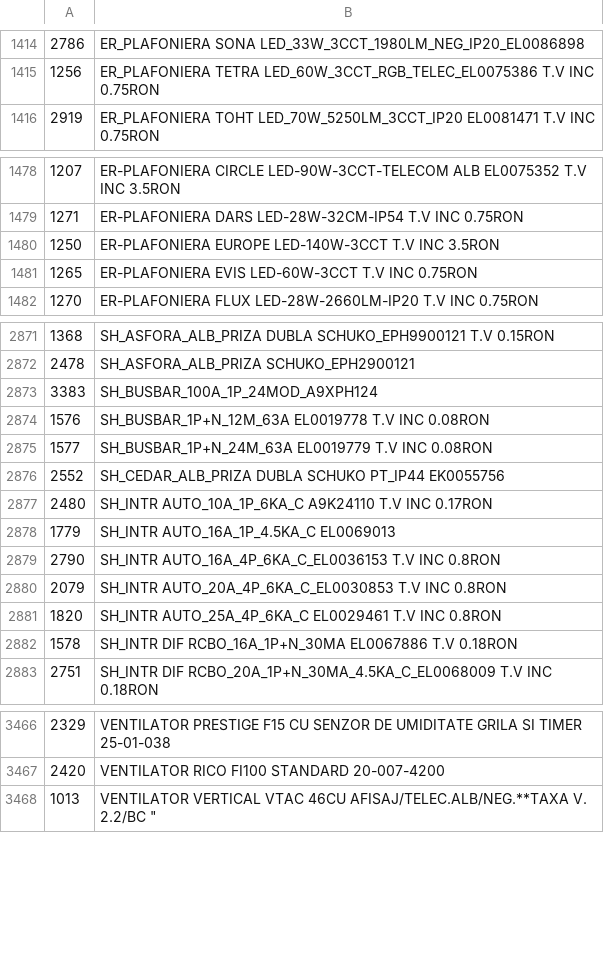
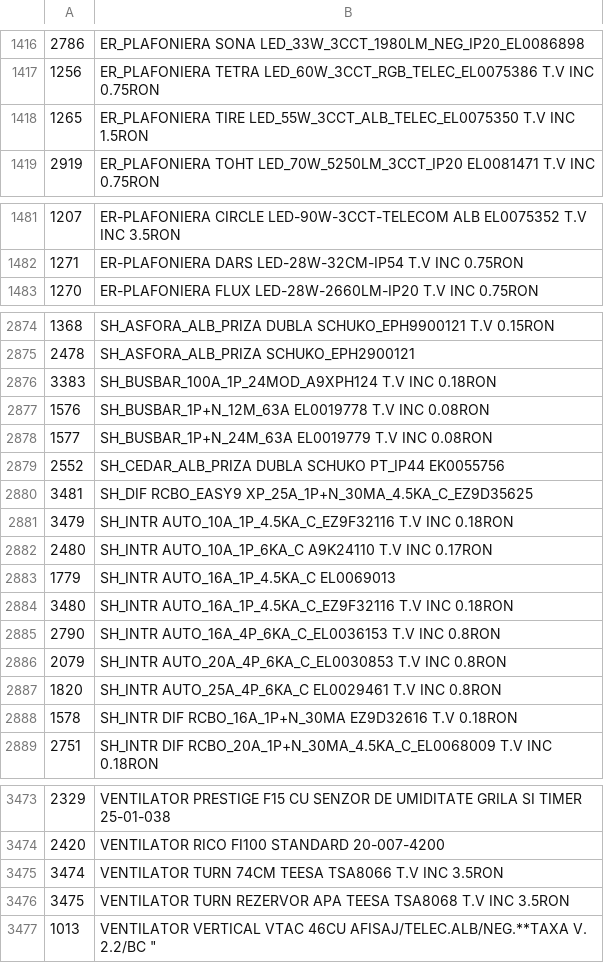
Before and after one commit to Rert90/site-casa-marcat, a CSV file: date.csv, drawn as a sheet; only a part is shown, gaps mark what is left out; the diff covers the shown part only.

Commit message:
Fix product details and prices in date.csv
Updated various entries in date.csv to correct product details and prices.

```diff
--- a/date.csv
+++ b/date.csv
@@ -1415,2 +1417,3 @@
 1256;ER_PLAFONIERA TETRA LED_60W_3CCT_RGB_TELEC_EL0075386 T.V INC 0.75RON
+1265;ER_PLAFONIERA TIRE LED_55W_3CCT_ALB_TELEC_EL0075350 T.V INC 1.5RON
 2919;ER_PLAFONIERA TOHT LED_70W_5250LM_3CCT_IP20 EL0081471 T.V INC 0.75RON
@@ -1479,4 +1482,2 @@
 1271;ER-PLAFONIERA DARS LED-28W-32CM-IP54 T.V INC 0.75RON
-1250;ER-PLAFONIERA EUROPE LED-140W-3CCT T.V INC 3.5RON
-1265;ER-PLAFONIERA EVIS LED-60W-3CCT T.V INC 0.75RON
 1270;ER-PLAFONIERA FLUX LED-28W-2660LM-IP20 T.V INC 0.75RON
@@ -2872,3 +2875,3 @@
 2478;SH_ASFORA_ALB_PRIZA SCHUKO_EPH2900121
-3383;SH_BUSBAR_100A_1P_24MOD_A9XPH124
+3383;SH_BUSBAR_100A_1P_24MOD_A9XPH124 T.V INC 0.18RON
 1576;SH_BUSBAR_1P+N_12M_63A EL0019778 T.V INC 0.08RON
@@ -2876,4 +2879,7 @@
 2552;SH_CEDAR_ALB_PRIZA DUBLA SCHUKO PT_IP44 EK0055756
+3481;SH_DIF RCBO_EASY9 XP_25A_1P+N_30MA_4.5KA_C_EZ9D35625
+3479;SH_INTR AUTO_10A_1P_4.5KA_C_EZ9F32116 T.V INC 0.18RON
 2480;SH_INTR AUTO_10A_1P_6KA_C A9K24110 T.V INC 0.17RON
 1779;SH_INTR AUTO_16A_1P_4.5KA_C EL0069013
+3480;SH_INTR AUTO_16A_1P_4.5KA_C_EZ9F32116 T.V INC 0.18RON
 2790;SH_INTR AUTO_16A_4P_6KA_C_EL0036153 T.V INC 0.8RON
@@ -2881,3 +2887,3 @@
 1820;SH_INTR AUTO_25A_4P_6KA_C EL0029461 T.V INC 0.8RON
-1578;SH_INTR DIF RCBO_16A_1P+N_30MA EL0067886 T.V 0.18RON
+1578;SH_INTR DIF RCBO_16A_1P+N_30MA EZ9D32616 T.V 0.18RON
 2751;SH_INTR DIF RCBO_20A_1P+N_30MA_4.5KA_C_EL0068009 T.V INC 0.18RON
@@ -3467,2 +3474,4 @@
 2420;VENTILATOR RICO FI100 STANDARD 20-007-4200
+3474;VENTILATOR TURN 74CM TEESA TSA8066 T.V INC 3.5RON
+3475;VENTILATOR TURN REZERVOR APA TEESA TSA8068 T.V INC 3.5RON
 1013;VENTILATOR VERTICAL VTAC 46CU AFISAJ/TELEC.ALB/NEG.**TAXA V. 2.2/BC "
```
Also changed, not shown: 5 added rows and 2 edited cells elsewhere in this file.
